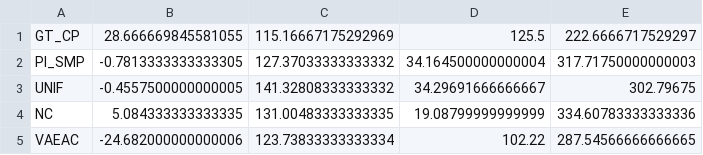
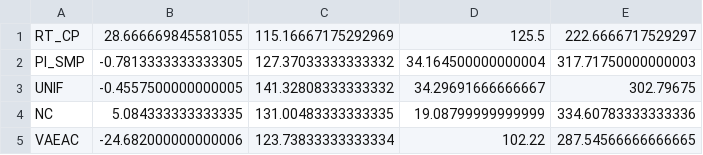
Before and after one commit to JulianBarraganG/Continuous-SVERL-P, a CSV file: src/data/cartpole_exp_5_2506051142.csv, drawn as a sheet.

```diff
--- a/src/data/cartpole_exp_5_2506051142.csv
+++ b/src/data/cartpole_exp_5_2506051142.csv
@@ -1,2 +1,2 @@
-GT_CP,28.666669845581055,115.16667175292969,125.5,222.6666717529297
+RT_CP,28.666669845581055,115.16667175292969,125.5,222.6666717529297
 PI_SMP,-0.7813333333333305,127.37033333333332,34.164500000000004,317.71750000000003
```
Also changed, not shown: 16 other files.
